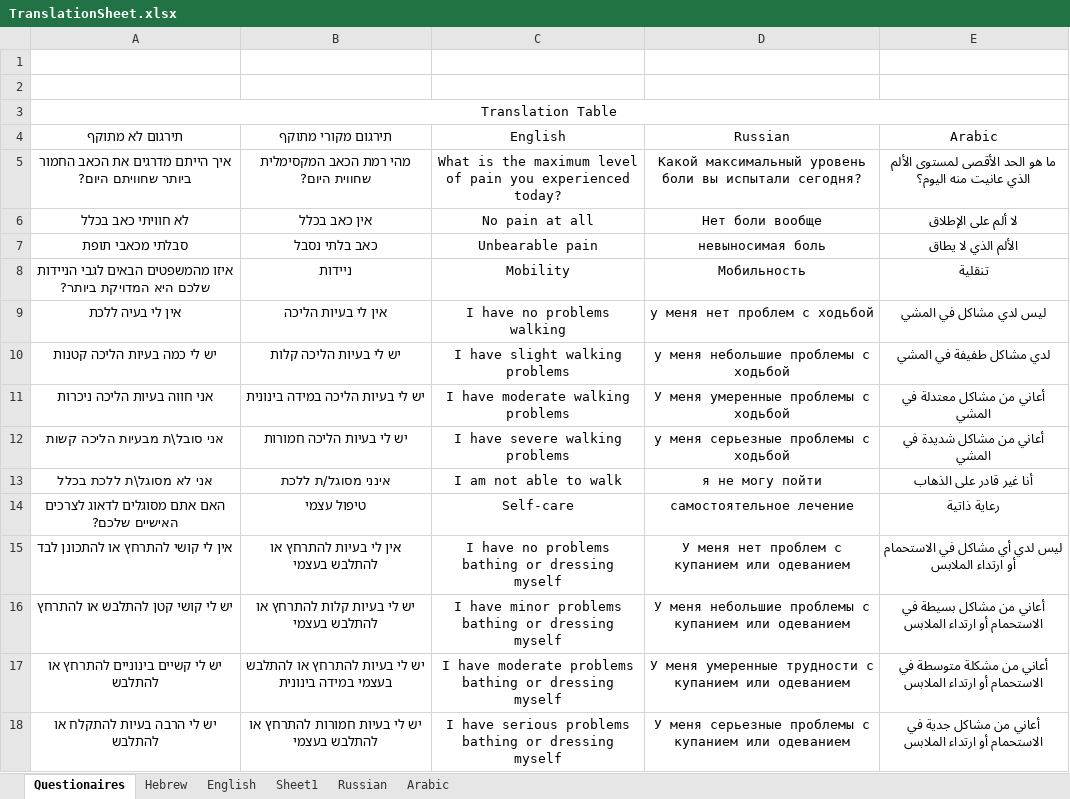
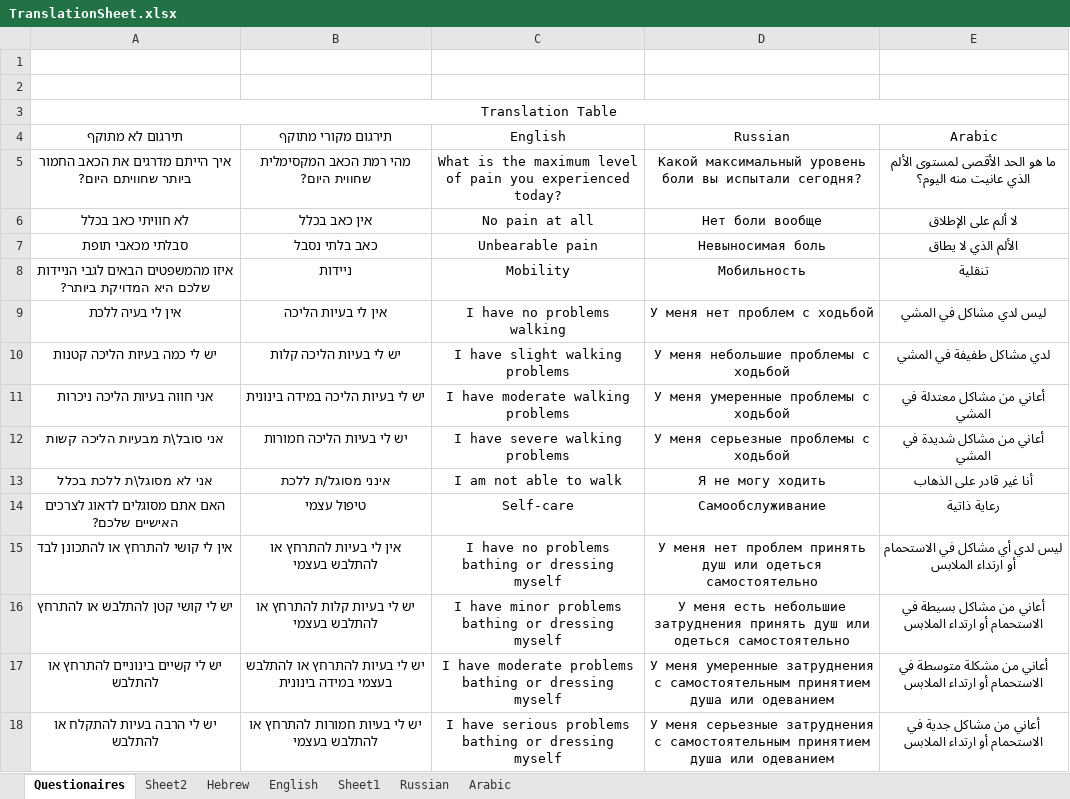
Before and after one commit to arie478/ModaMedic-App, an Excel workbook: assets/translations/TranslationSheet.xlsx, sheet Questionaires, drawn as a sheet; only a part is shown; values as stored, in another font and other column widths than the file's, no borders; the diff covers the shown part only; the diff names each change by its address in the sheet, - before the commit and + after, or states it on an @@ line.

```diff
--- a/assets/translations/TranslationSheet.xlsx (sheet Questionaires)
+++ b/assets/translations/TranslationSheet.xlsx (sheet Questionaires)
+sheet tab: Sheet2
-D7 (Russian): невыносимая боль
+D7 (Russian): Невыносимая боль
-D9 (Russian): у меня нет проблем с ходьбой
+D9 (Russian): У меня нет проблем с ходьбой
-D10 (Russian): у меня небольшие проблемы с ходьбой
+D10 (Russian): У меня небольшие проблемы с ходьбой
-D12 (Russian): у меня серьезные проблемы с ходьбой
+D12 (Russian): У меня серьезные проблемы с ходьбой
-D13 (Russian): я не могу пойти
+D13 (Russian): Я не могу ходить
-D14 (Russian): самостоятельное лечение
+D14 (Russian): Самообслуживание
-D15 (Russian): …нет проблем с купанием или одеванием
+D15 (Russian): …нет проблем принять душ или одеться самостоятельно
-D16 (Russian): У меня небольшие проблемы с купанием или одеванием
+D16 (Russian): У меня есть небольшие затруднения принять душ или одеться самостоятельно
-D17 (Russian): …меня умеренные трудности с купанием или одеванием
+D17 (Russian): …меня умеренные затруднения с самостоятельным принятием душа или одеванием
-D18 (Russian): …меня серьезные проблемы с купанием или одеванием
+D18 (Russian): …меня серьезные затруднения с самостоятельным принятием душа или одеванием
```
Also changed, not shown: 126 edited cells elsewhere in this sheet, 9 other files.
